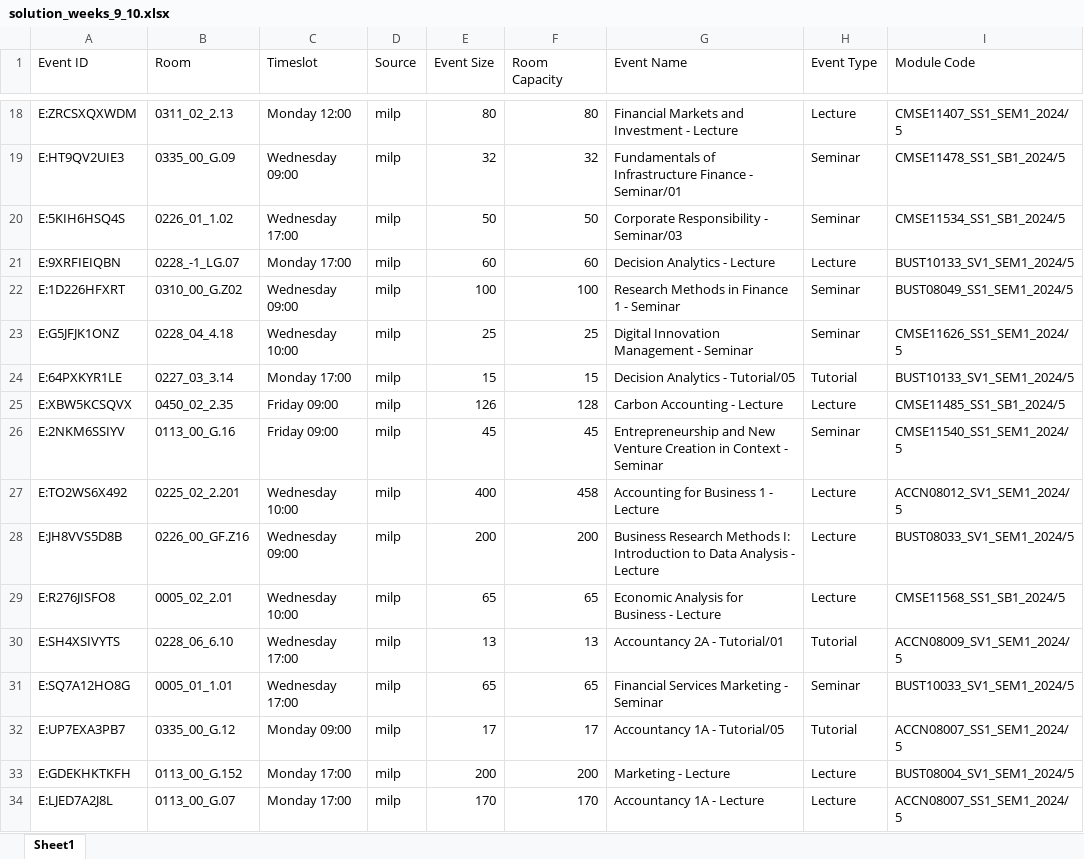
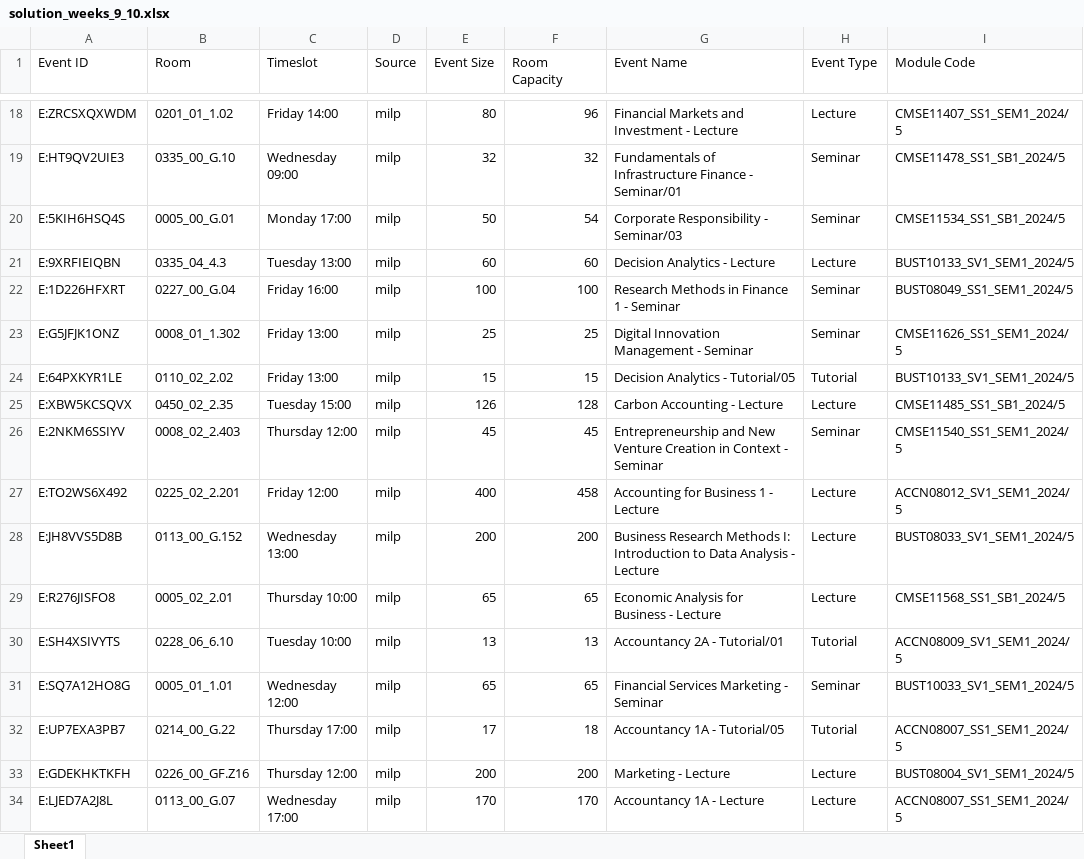
Before and after one commit to michaeltiller/TAOR-Group-Project, an Excel workbook: multiSchoolOutput/01_Business_School/solution_weeks_9_10.xlsx, sheet Sheet1, drawn as a sheet; only a part is shown, gaps mark what is left out; values as stored, in another font and other column widths than the file's, no borders; the diff covers the shown part only; the diff names each change by its address in the sheet, - before the commit and + after, or states it on an @@ line.

```diff
--- a/multiSchoolOutput/01_Business_School/solution_weeks_9_10.xlsx (sheet Sheet1)
+++ b/multiSchoolOutput/01_Business_School/solution_weeks_9_10.xlsx (sheet Sheet1)
-B18 (Room): 0311_02_2.13
+B18 (Room): 0201_01_1.02
-C18 (Timeslot): Monday 12:00
+C18 (Timeslot): Friday 14:00
-F18 (Room Capacity): 80
+F18 (Room Capacity): 96
-B19 (Room): 0335_00_G.09
+B19 (Room): 0335_00_G.10
-B20 (Room): 0226_01_1.02
+B20 (Room): 0005_00_G.01
-C20 (Timeslot): Wednesday 17:00
+C20 (Timeslot): Monday 17:00
-F20 (Room Capacity): 50
+F20 (Room Capacity): 54
-B21 (Room): 0228_-1_LG.07
+B21 (Room): 0335_04_4.3
-C21 (Timeslot): Monday 17:00
+C21 (Timeslot): Tuesday 13:00
-B22 (Room): 0310_00_G.Z02
+B22 (Room): 0227_00_G.04
-C22 (Timeslot): Wednesday 09:00
+C22 (Timeslot): Friday 16:00
-B23 (Room): 0228_04_4.18
+B23 (Room): 0008_01_1.302
-C23 (Timeslot): Wednesday 10:00
+C23 (Timeslot): Friday 13:00
-B24 (Room): 0227_03_3.14
+B24 (Room): 0110_02_2.02
-C24 (Timeslot): Monday 17:00
+C24 (Timeslot): Friday 13:00
-C25 (Timeslot): Friday 09:00
+C25 (Timeslot): Tuesday 15:00
-B26 (Room): 0113_00_G.16
+B26 (Room): 0008_02_2.403
-C26 (Timeslot): Friday 09:00
+C26 (Timeslot): Thursday 12:00
-C27 (Timeslot): Wednesday 10:00
+C27 (Timeslot): Friday 12:00
-B28 (Room): 0226_00_GF.Z16
+B28 (Room): 0113_00_G.152
-C28 (Timeslot): Wednesday 09:00
+C28 (Timeslot): Wednesday 13:00
-C29 (Timeslot): Wednesday 10:00
+C29 (Timeslot): Thursday 10:00
-C30 (Timeslot): Wednesday 17:00
+C30 (Timeslot): Tuesday 10:00
-C31 (Timeslot): Wednesday 17:00
+C31 (Timeslot): Wednesday 12:00
-B32 (Room): 0335_00_G.12
+B32 (Room): 0214_00_G.22
-C32 (Timeslot): Monday 09:00
+C32 (Timeslot): Thursday 17:00
-F32 (Room Capacity): 17
+F32 (Room Capacity): 18
-B33 (Room): 0113_00_G.152
+B33 (Room): 0226_00_GF.Z16
-C33 (Timeslot): Monday 17:00
+C33 (Timeslot): Thursday 12:00
-C34 (Timeslot): Monday 17:00
+C34 (Timeslot): Wednesday 17:00
```
Also changed, not shown: 373 edited cells elsewhere in this sheet, combined_output.xlsx, multiSchoolOutput/01_Moray_House_School_of_Education_and_Spor/solution_weeks_9_10.xlsx, 21 other files.
